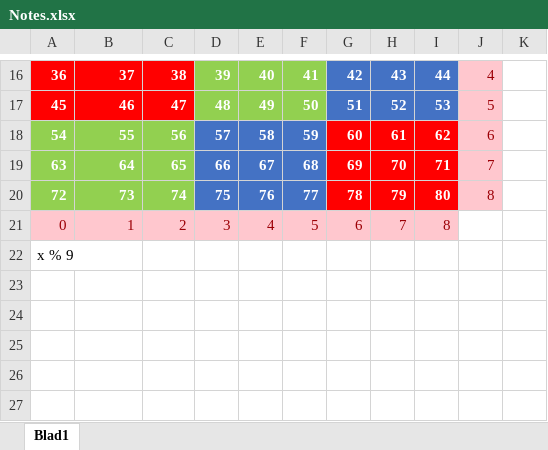
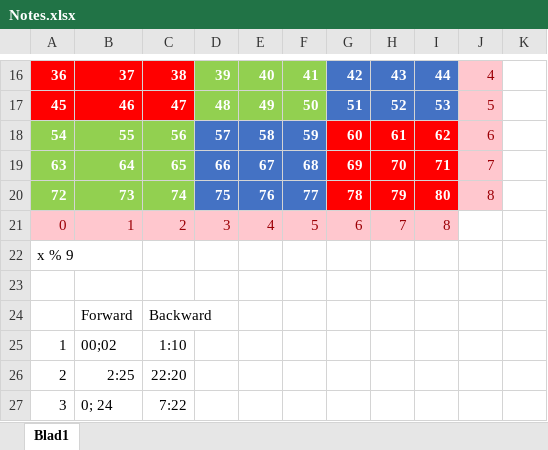
Before and after one commit to LauranEkeren/sudoku, an Excel workbook: Notes.xlsx, sheet Blad1, drawn as a sheet; only a part is shown, gaps mark what is left out; values as stored, in another font and other column widths than the file's, no borders; the diff names each change by its address in the sheet, - before the commit and + after, or states it on an @@ line.

```diff
--- a/Notes.xlsx (sheet Blad1)
+++ b/Notes.xlsx (sheet Blad1)
+row 23: (empty)
+row 24:  | Forward | Backward
+row 25: 1 | 00;02 | 1:10
+row 26: 2 | 2:25 | 22:20
+row 27: 3 | 0; 24 | 7:22
```
Also changed, not shown: 8 other files.
